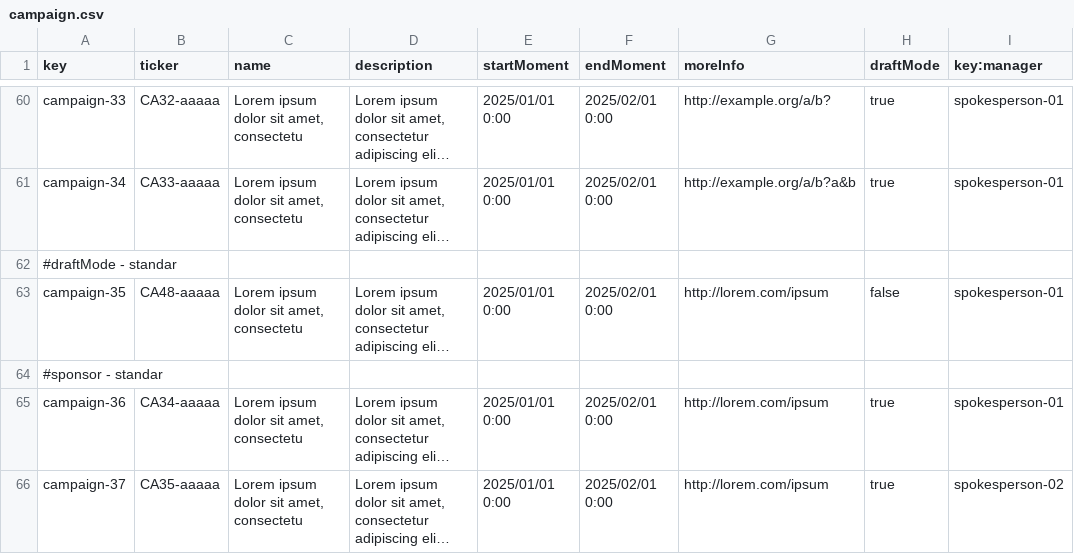
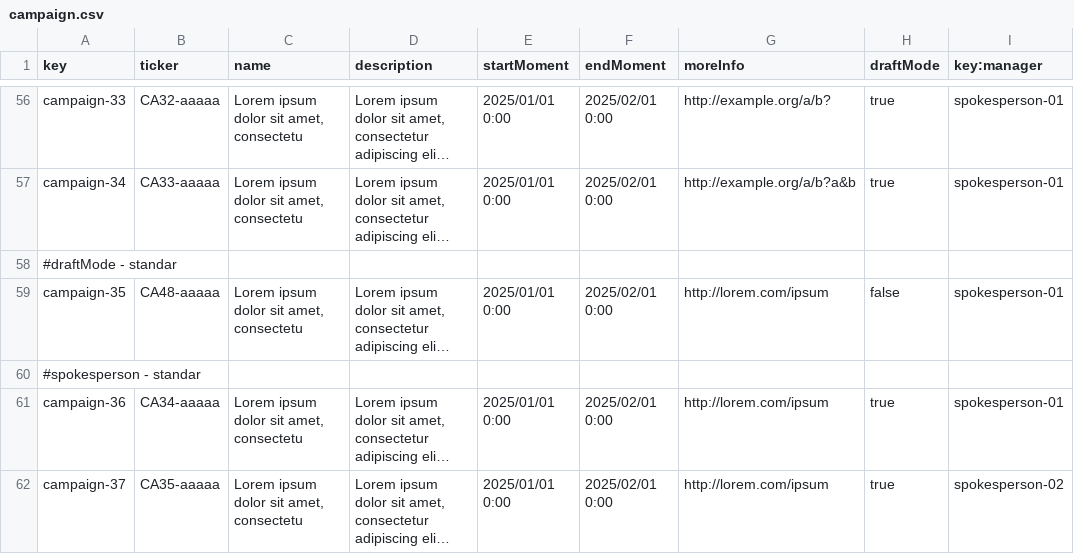
Before and after one commit to G058-DP2/Acme-Starters-C, a CSV file: src/main/resources/WEB-INF/data/sample/batch-01/campaign.csv, drawn as a sheet; only a part is shown, gaps mark what is left out; long unchanged cells end in …; addresses are those after the commit; the diff covers the shown part only; the diff names each change by its address in the sheet, - before the commit and + after, or states it on an @@ line.

```diff
--- a/src/main/resources/WEB-INF/data/sample/batch-01/campaign.csv
+++ b/src/main/resources/WEB-INF/data/sample/batch-01/campaign.csv
-A60 (key): #sponsor - standar
+A60 (key): #spokesperson - standar
```
Also changed, not shown: 4 removed rows and 36 edited cells elsewhere in this file, src/main/resources/WEB-INF/data/errata/batch-01/user-account.csv, src/main/resources/WEB-INF/data/sample/batch-01/milestone.csv, 4 other files.
